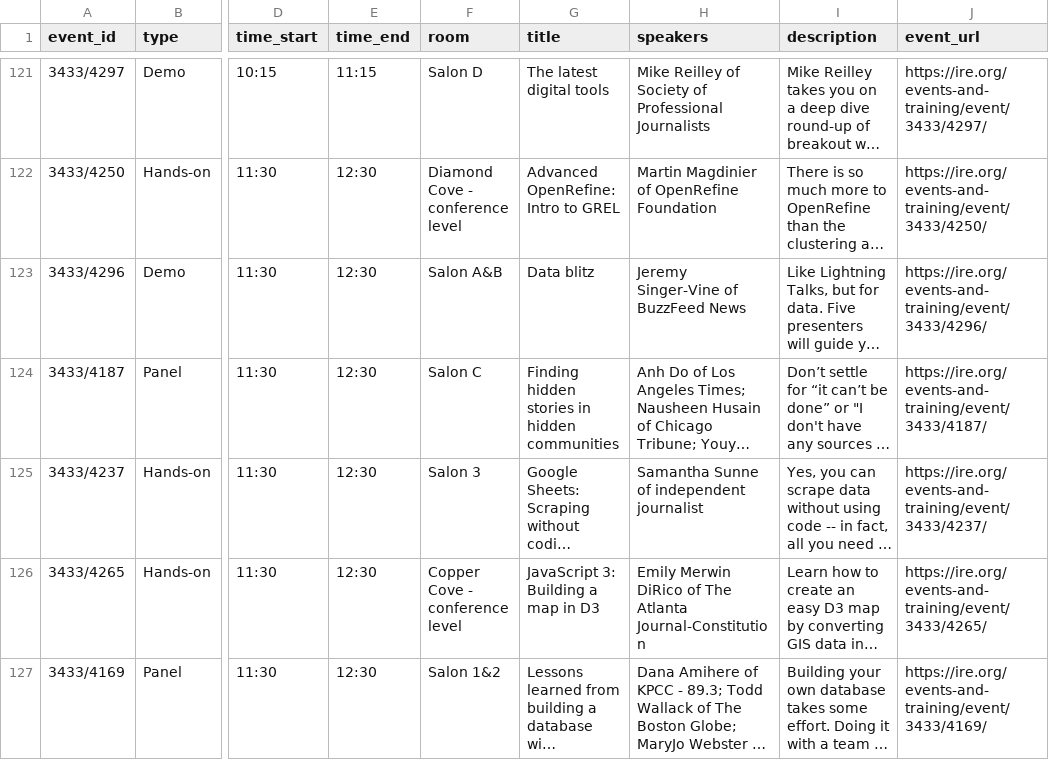
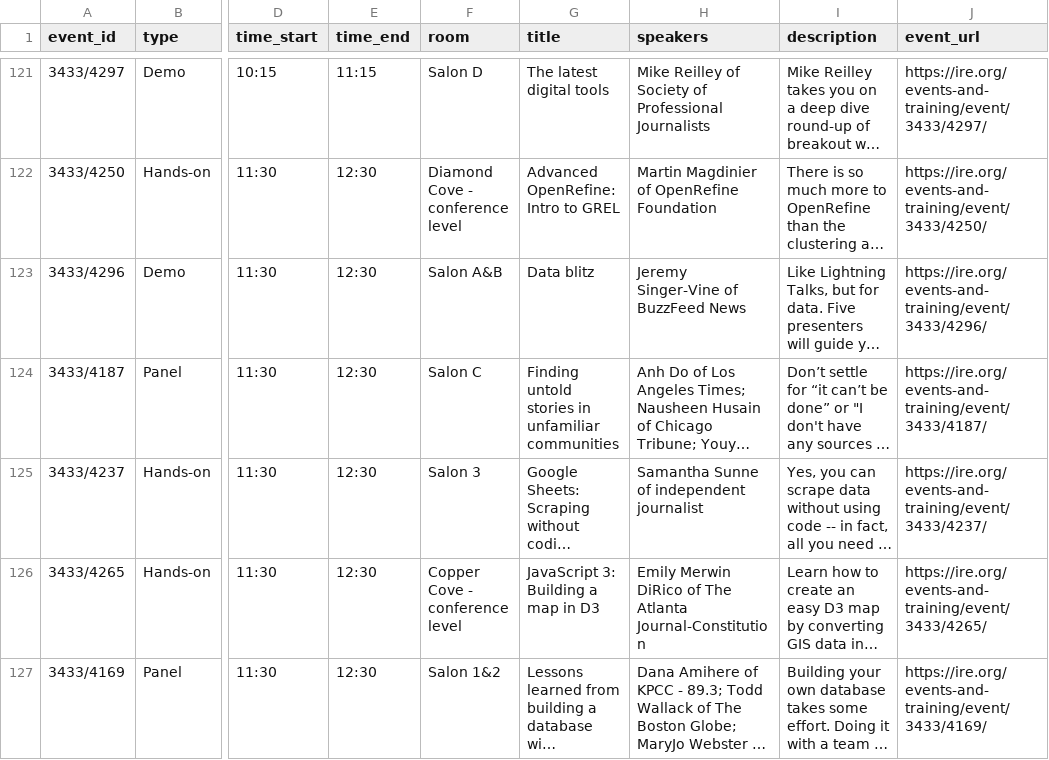
Before and after one commit to jsvine/nicar-2019-schedule, a CSV file: schedule/nicar-2019-schedule.csv, drawn as a sheet; only a part is shown, gaps mark what is left out; long unchanged cells end in …; the diff names each change by its address in the sheet, - before the commit and + after, or states it on an @@ line.

Commit message:
Update schedule

```diff
--- a/schedule/nicar-2019-schedule.csv
+++ b/schedule/nicar-2019-schedule.csv
-G124 (title): Finding hidden stories in hidden communities
+G124 (title): Finding untold stories in unfamiliar communities
```
Also changed, not shown: 2 other files.
